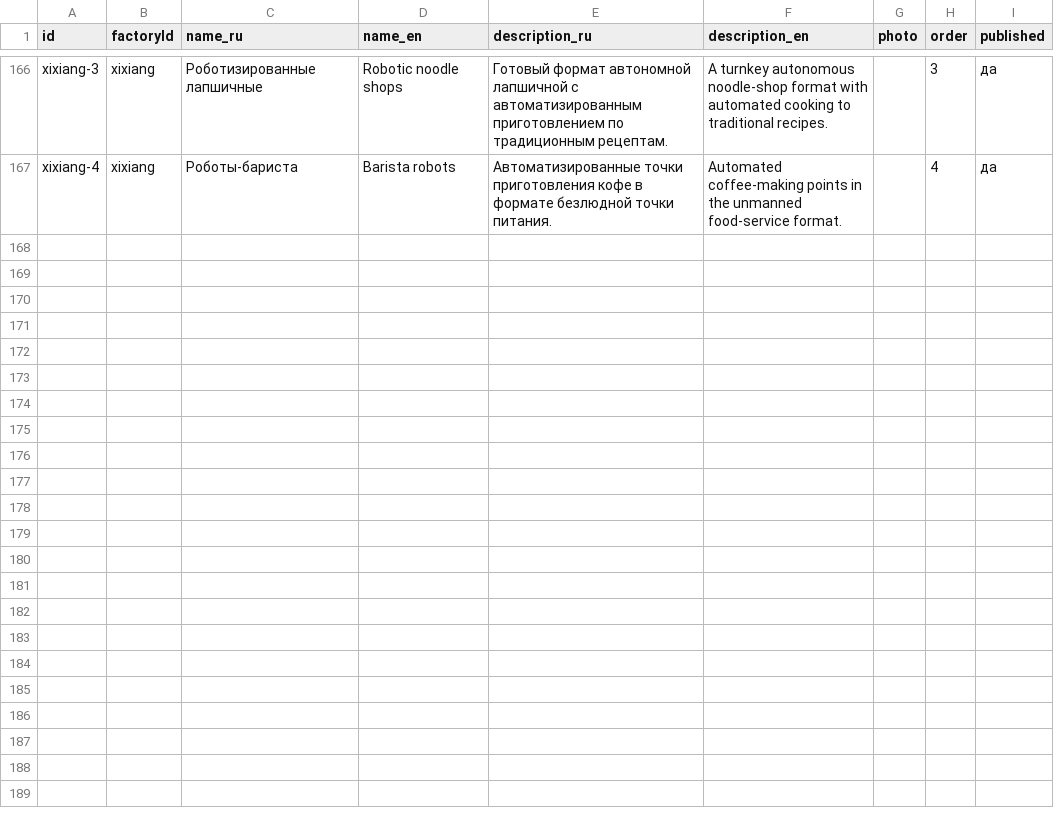
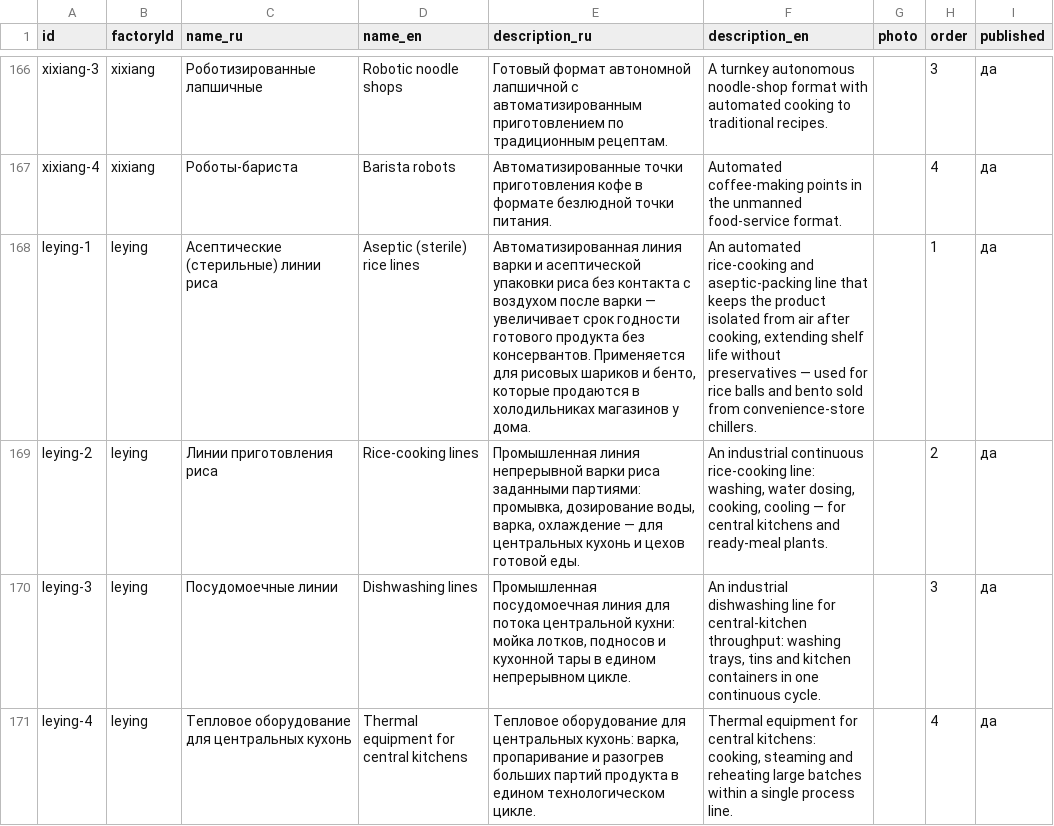
Before and after one commit to Ostap-87/AURA, a CSV file: data/source/models.csv, drawn as a sheet; only a part is shown, gaps mark what is left out; the diff names each change by its address in the sheet, - before the commit and + after, or states it on an @@ line.

```diff
--- a/data/source/models.csv
+++ b/data/source/models.csv
+row 168: leying-1 | leying | Асептические (стерильные) линии риса | Aseptic (sterile) rice lines | Автоматизированная линия варки и асептической упаковки риса без контакта с воздухом после варки — увеличивает срок годности готового продукта без консервантов. Применяется для рисовых шариков и бенто, которые продаются в холодильниках магазинов у дома. | An automated rice-cooking and aseptic-packing line that keeps the product isolated from air after cooking, extending shelf life without preservatives — used for rice balls and bento sold from convenience-store chillers. |  | 1 | да
+row 169: leying-2 | leying | Линии приготовления риса | Rice-cooking lines | Промышленная линия непрерывной варки риса заданными партиями: промывка, дозирование воды, варка, охлаждение — для центральных кухонь и цехов готовой еды. | An industrial continuous rice-cooking line: washing, water dosing, cooking, cooling — for central kitchens and ready-meal plants. |  | 2 | да
+row 170: leying-3 | leying | Посудомоечные линии | Dishwashing lines | Промышленная посудомоечная линия для потока центральной кухни: мойка лотков, подносов и кухонной тары в едином непрерывном цикле. | An industrial dishwashing line for central-kitchen throughput: washing trays, tins and kitchen containers in one continuous cycle. |  | 3 | да
+row 171: leying-4 | leying | Тепловое оборудование для центральных кухонь | Thermal equipment for central kitchens | Тепловое оборудование для центральных кухонь: варка, пропаривание и разогрев больших партий продукта в едином технологическом цикле. | Thermal equipment for central kitchens: cooking, steaming and reheating large batches within a single process line. |  | 4 | да
```
Also changed, not shown: 10 other files.
